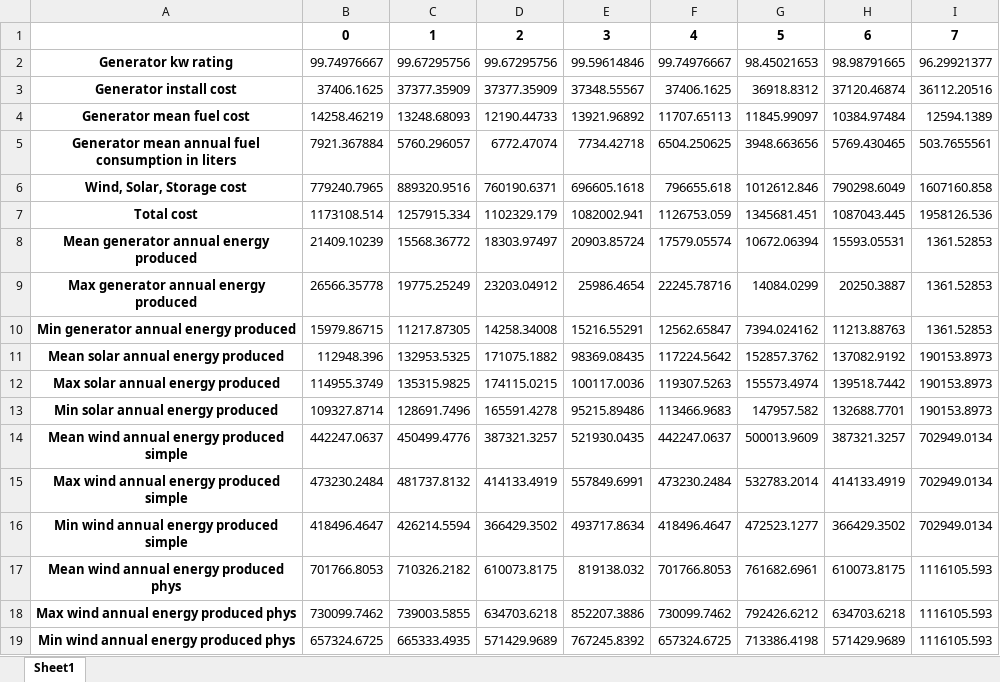
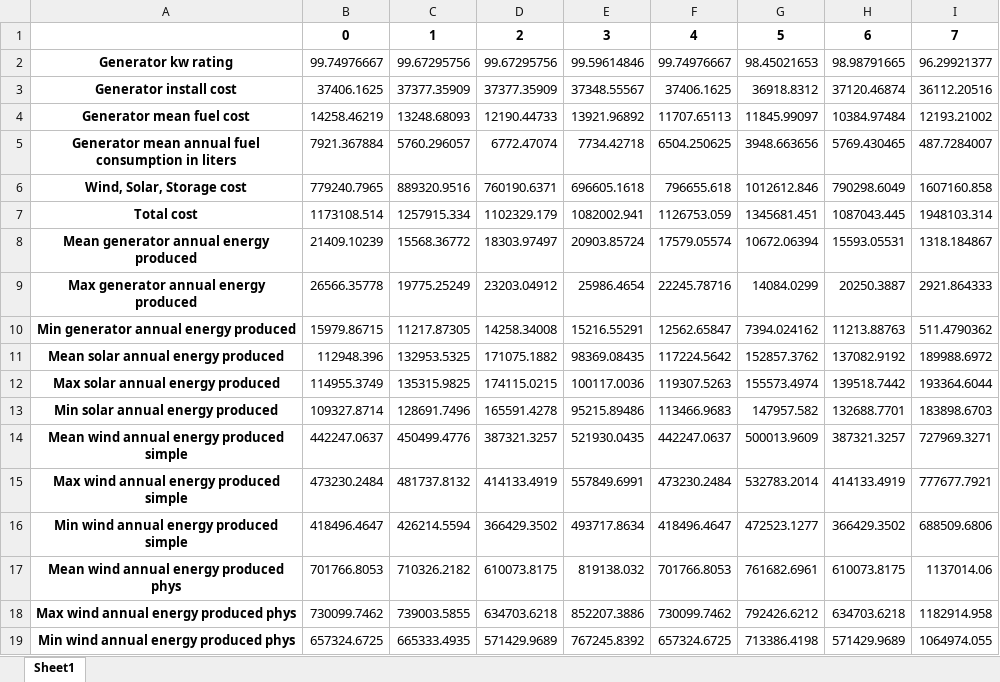
Before and after one commit to MarekTran/ET3036TU-Project, an Excel workbook: gen_specs.xlsx, sheet Sheet1, drawn as a sheet; values as stored, in another font and other column widths than the file's, no borders; the diff names each change by its address in the sheet, - before the commit and + after, or states it on an @@ line.

```diff
--- a/gen_specs.xlsx (sheet Sheet1)
+++ b/gen_specs.xlsx (sheet Sheet1)
-I4: 12594.1389
+I4: 12193.21002
-I5: 503.7655561
+I5: 487.7284007
-I7: 1958126.536
+I7: 1948103.314
-I8: 1361.52853
+I8: 1318.184867
-I9: 1361.52853
+I9: 2921.864333
-I10: 1361.52853
+I10: 511.4790362
-I11: 190153.8973
+I11: 189988.6972
-I12: 190153.8973
+I12: 193364.6044
-I13: 190153.8973
+I13: 183898.6703
-I14: 702949.0134
+I14: 727969.3271
-I15: 702949.0134
+I15: 777677.7921
-I16: 702949.0134
+I16: 688509.6806
-I17: 1116105.593
+I17: 1137014.06
-I18: 1116105.593
+I18: 1182914.958
-I19: 1116105.593
+I19: 1064974.055
```
Also changed, not shown: gen_specs_grid.xlsx, results/results.xlsx, 23 other files.
